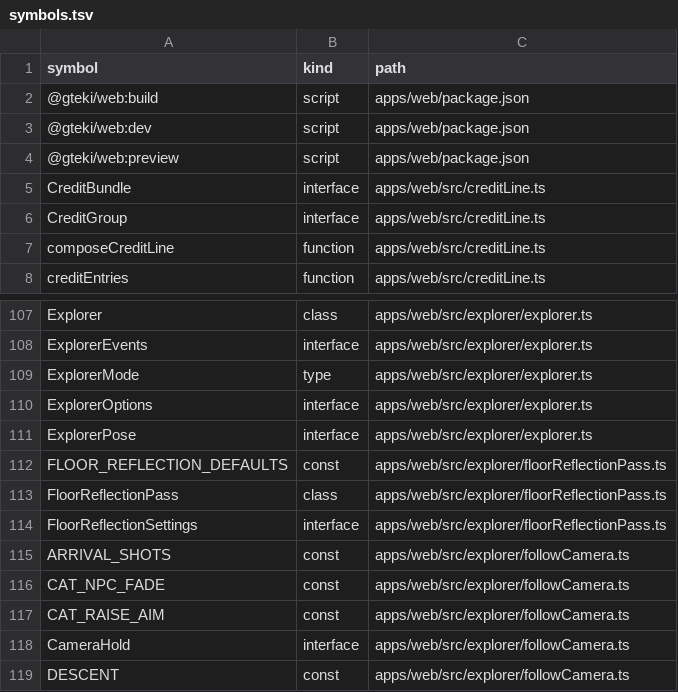
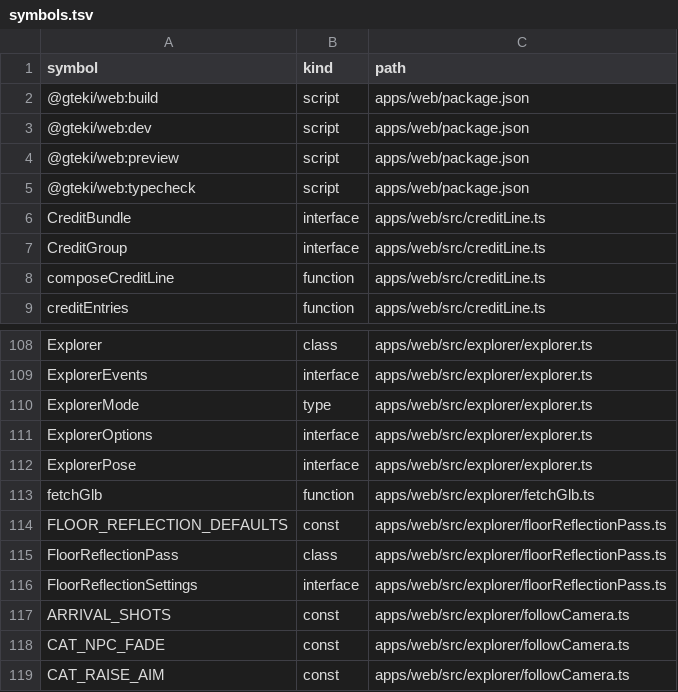
Before and after one commit to nurockplayer/gteki, a TSV file: docs/map/symbols.tsv, drawn as a sheet; only a part is shown, gaps mark what is left out; the shorter side is filled out with more unchanged rows; the diff names each change by its address in the sheet, - before the commit and + after, or states it on an @@ line.

```diff
--- a/docs/map/symbols.tsv
+++ b/docs/map/symbols.tsv
+row 5: @gteki/web:typecheck | script | apps/web/package.json
+row 113: fetchGlb | function | apps/web/src/explorer/fetchGlb.ts
```
Also changed, not shown: 11 other files.
